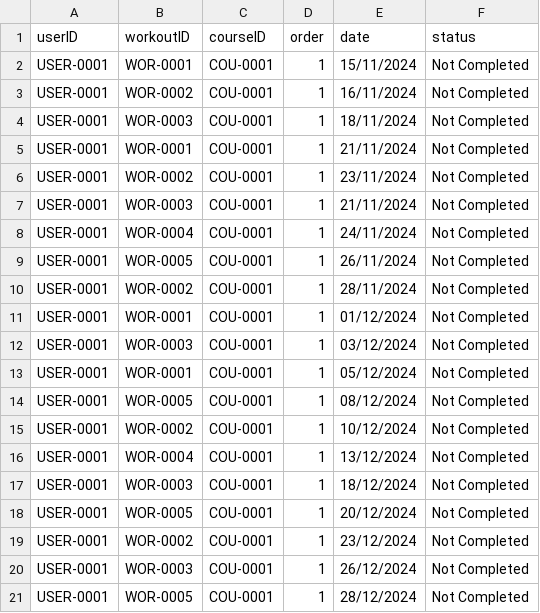
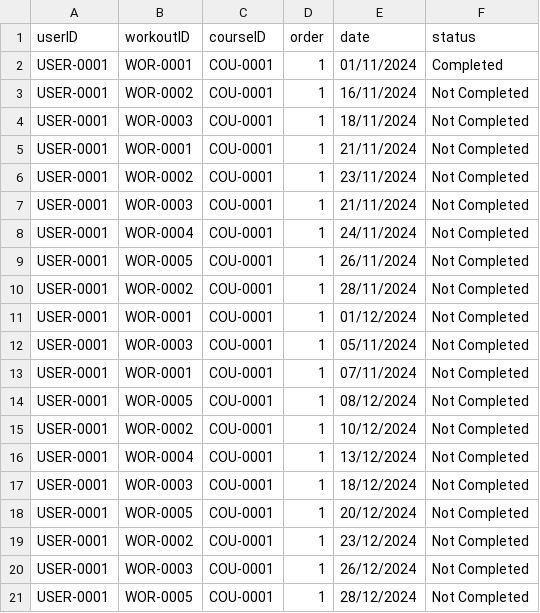
Before and after one commit to FPTU-SE18D02-Group4-Lab211-Assignment/FitnessManagementSystem, a CSV file: src/data/schedule/USER-0001_COU-0001.csv, drawn as a sheet.

Commit message:
update schedule

```diff
--- a/src/data/schedule/USER-0001_COU-0001.csv
+++ b/src/data/schedule/USER-0001_COU-0001.csv
@@ -1,3 +1,3 @@
 userID,workoutID,courseID,order,date,status
-USER-0001,WOR-0001,COU-0001,1,15/11/2024,Not Completed
+USER-0001,WOR-0001,COU-0001,1,01/11/2024,Completed
 USER-0001,WOR-0002,COU-0001,1,16/11/2024,Not Completed
@@ -11,4 +11,4 @@ USER-0001,WOR-0002,COU-0001,1,28/11/2024,Not Completed
 USER-0001,WOR-0001,COU-0001,1,01/12/2024,Not Completed
-USER-0001,WOR-0003,COU-0001,1,03/12/2024,Not Completed
-USER-0001,WOR-0001,COU-0001,1,05/12/2024,Not Completed
+USER-0001,WOR-0003,COU-0001,1,05/11/2024,Not Completed
+USER-0001,WOR-0001,COU-0001,1,07/11/2024,Not Completed
 USER-0001,WOR-0005,COU-0001,1,08/12/2024,Not Completed
```
Also changed, not shown: 2 other files.
